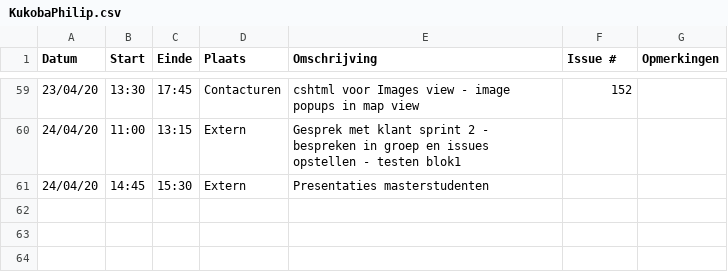
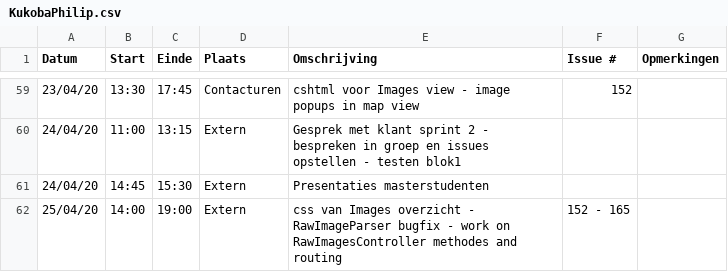
Before and after one commit to philipkukoba/Bachelors-Dissertation-DroneWebApp, a CSV file: logboeken/KukobaPhilip.csv, drawn as a sheet; only a part is shown, gaps mark what is left out.

Commit message:
Update KukobaPhilip.csv

```diff
--- a/logboeken/KukobaPhilip.csv
+++ b/logboeken/KukobaPhilip.csv
@@ -61 +61,2 @@ Datum,Start,Einde,Plaats,Omschrijving,Issue #,Opmerkingen
 24/04/20,14:45,15:30,Extern, Presentaties masterstudenten,,
+25/04/20,14:00,19:00,Extern, css van Images overzicht - RawImageParser bugfix - work on RawImagesController methodes and routing,152 - 165,
```
